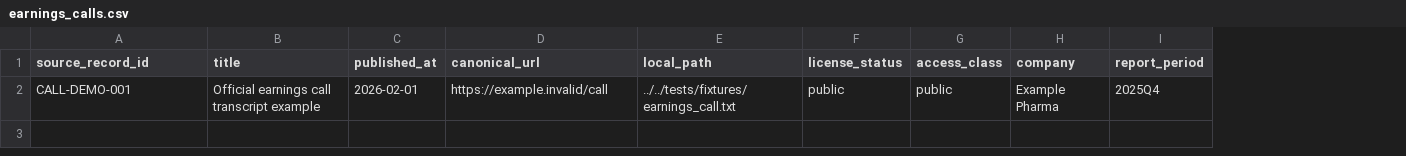
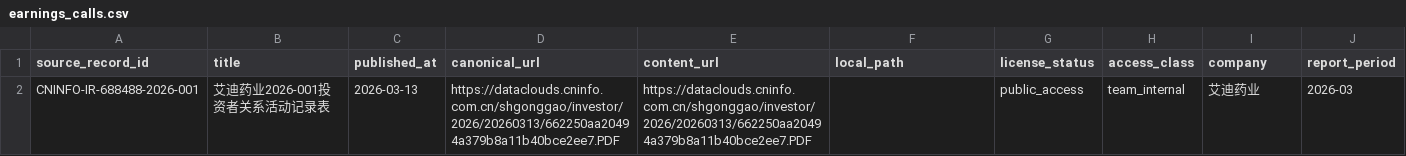
Before and after one commit to xhcscb/Pharma-R-D-Agent, a CSV file: manifests/examples/earnings_calls.csv, drawn as a sheet; removed rows and columns are numbered as before the commit, all else as after; the diff names each change by its address in the sheet, - before the commit and + after, or states it on an @@ line.

Commit message:
feat(data): restrict authoritative sources to mainland China

```diff
--- a/manifests/examples/earnings_calls.csv
+++ b/manifests/examples/earnings_calls.csv
+column E (content_url), empty
-row 2: CALL-DEMO-001 | Official earnings call transcript example | 2026-02-01 | https://example.invalid/call | ../../tests/fixtures/earnings_call.txt | public | public | Example Pharma | 2025Q4
+row 2: CNINFO-IR-688488-2026-001 | 艾迪药业2026-001投资者关系活动记录表 | 2026-03-13 | https://dataclouds.cninfo.com.cn/shgonggao/investor/2026/20260313/662250aa20494a379b8a11b40bce2ee7.PDF | https://dataclouds.cninfo.com.cn/shgonggao/investor/2026/20260313/662250aa20494a379b8a11b40bce2ee7.PDF |  | public_access | team_internal | 艾迪药业 | 2026-03
```
Also changed, not shown: manifests/examples/clinical_documents.csv, manifests/examples/financial_reports.csv, 26 other files.
